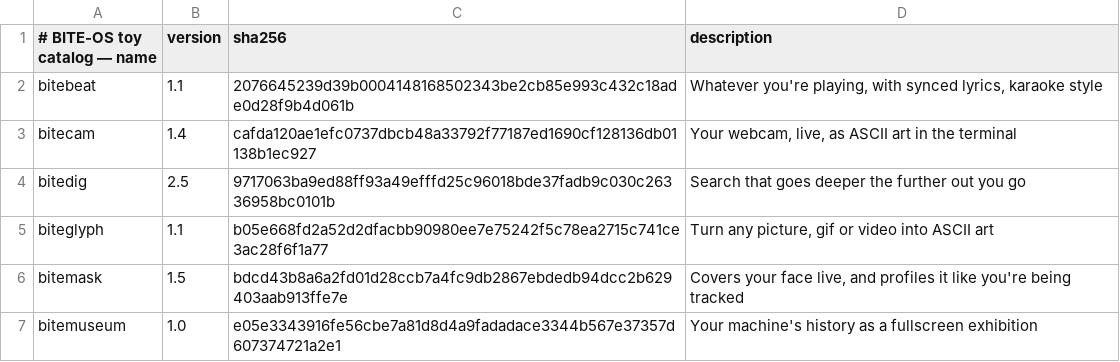
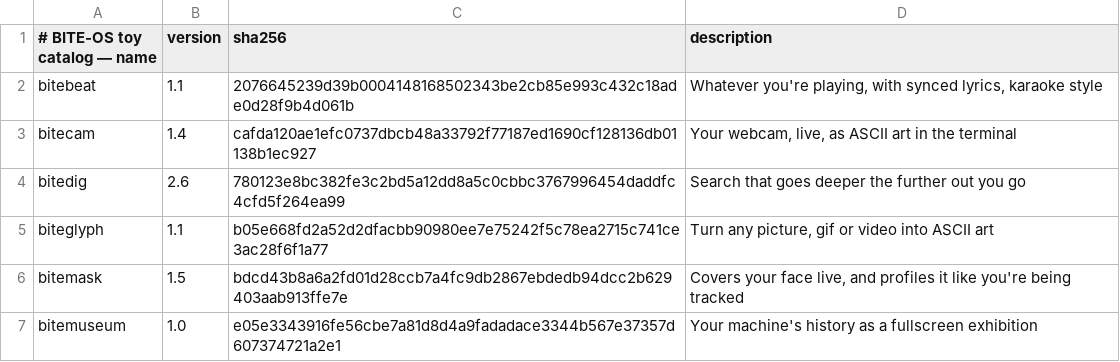
Before and after one commit to GLITCH-BITE-404/BITE-OS-toys, a TSV file: catalog.tsv, drawn as a sheet.

```diff
--- a/catalog.tsv
+++ b/catalog.tsv
@@ -3,3 +3,3 @@ bitebeat	1.1	2076645239d39b0004148168502343be2cb85e993c432c18ade0d28f9b4d061b	Wh
 bitecam	1.4	cafda120ae1efc0737dbcb48a33792f77187ed1690cf128136db01138b1ec927	Your webcam, live, as ASCII art in the terminal
-bitedig	2.5	9717063ba9ed88ff93a49efffd25c96018bde37fadb9c030c26336958bc0101b	Search that goes deeper the further out you go
+bitedig	2.6	780123e8bc382fe3c2bd5a12dd8a5c0cbbc3767996454daddfc4cfd5f264ea99	Search that goes deeper the further out you go
 biteglyph	1.1	b05e668fd2a52d2dfacbb90980ee7e75242f5c78ea2715c741ce3ac28f6f1a77	Turn any picture, gif or video into ASCII art
```
Also changed, not shown: 2 other files.
